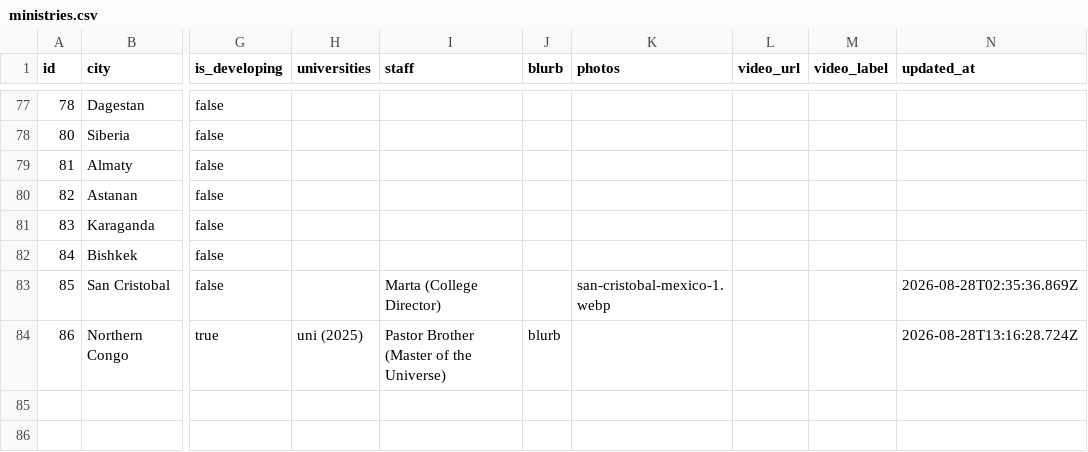
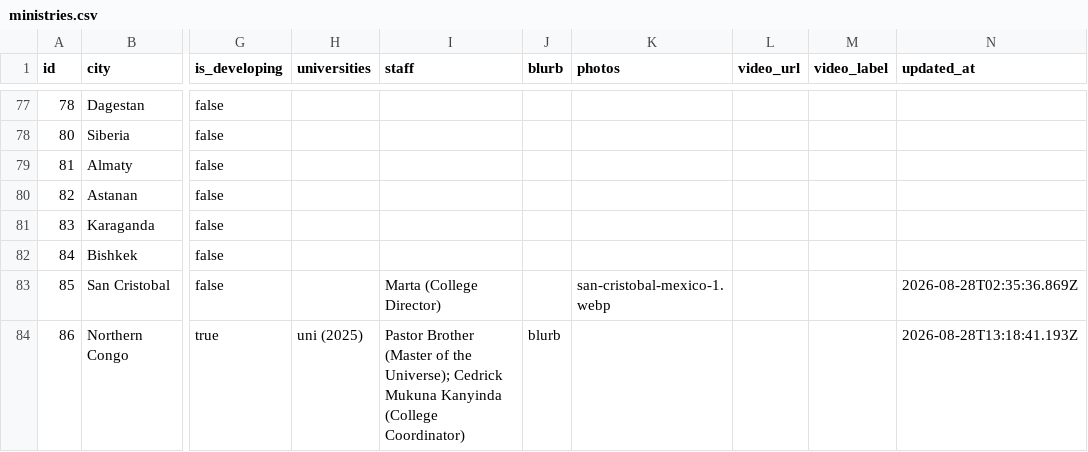
Before and after one commit to claydd218/younglife-university-map, a CSV file: data/ministries.csv, drawn as a sheet; only a part is shown, gaps mark what is left out; the diff names each change by its address in the sheet, - before the commit and + after, or states it on an @@ line.

Commit message:
Update ministry: Northern Congo, Democratic Republic of the Congo

```diff
--- a/data/ministries.csv
+++ b/data/ministries.csv
-I84 (staff): …of the Universe)
+I84 (staff): …of the Universe); Cedrick Mukuna Kanyinda (College Coordinator)
-N84 (updated_at): 2026-08-28T13:16:28.724Z
+N84 (updated_at): 2026-08-28T13:18:41.193Z
```
